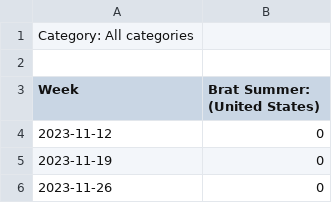
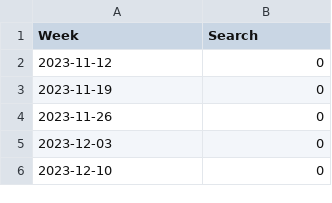
Before and after one commit to wegnerlaura/CS1710_Brat, a CSV file: data/brat_summer-search.csv, drawn as a sheet; only a part is shown; the shorter side is filled out with more unchanged rows.

```diff
--- a/data/brat_summer-search.csv
+++ b/data/brat_summer-search.csv
@@ -1,4 +1,2 @@
-Category: All categories
-
-Week,Brat Summer: (United States)
+Week,Search
 2023-11-12,0
```
Also changed, not shown: data/brat-search.csv, data/charli-search.csv, 4 other files.
